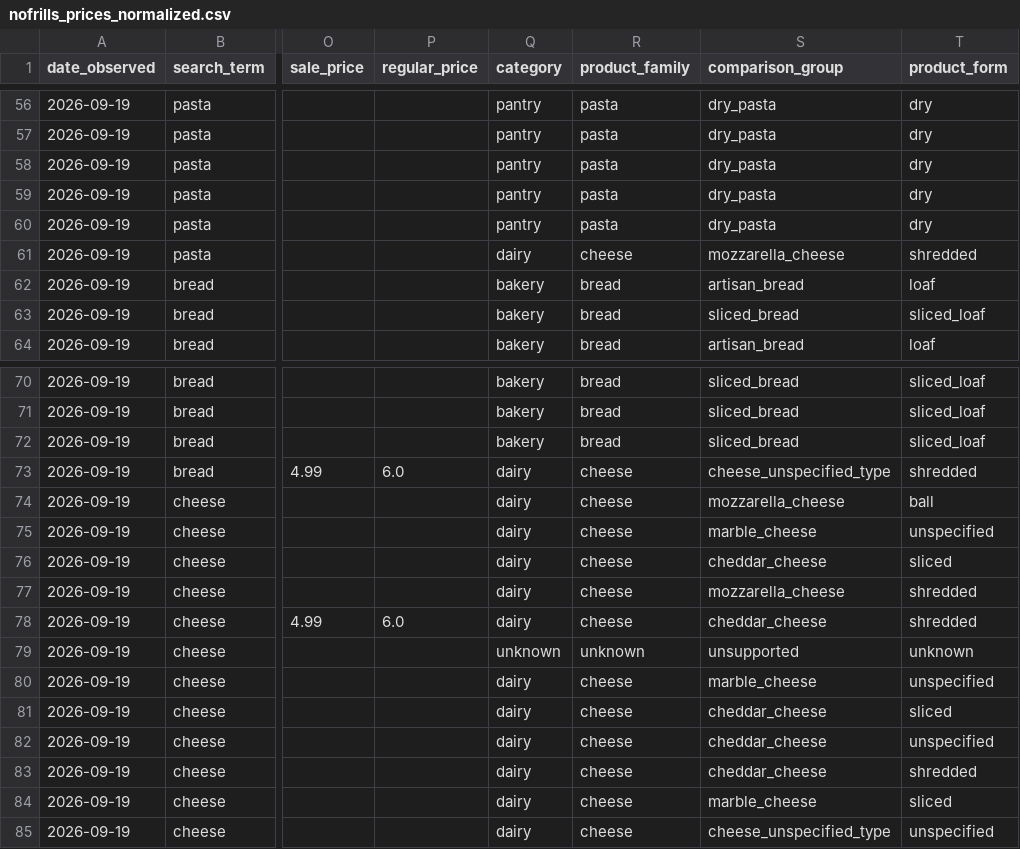
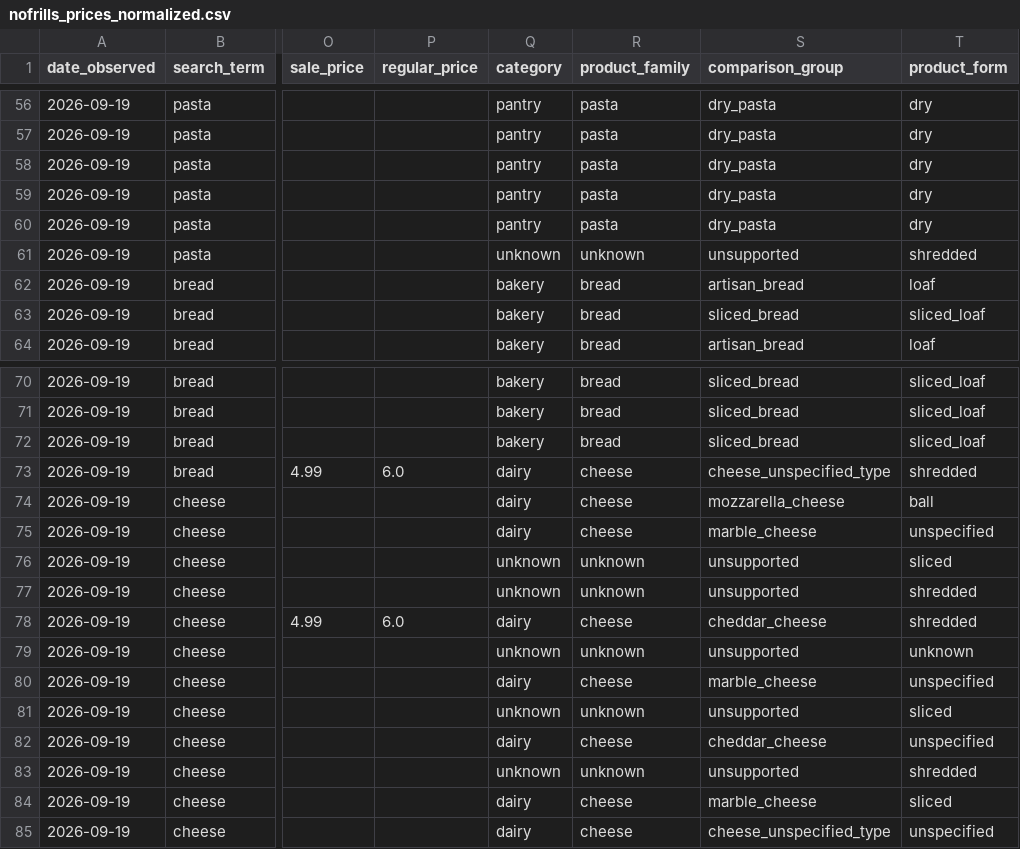
Before and after one commit to danielruiz9/grocery-basket-optimizer, a CSV file: data/nofrills_prices_normalized.csv, drawn as a sheet; only a part is shown, gaps mark what is left out; the diff names each change by its address in the sheet, - before the commit and + after, or states it on an @@ line.

```diff
--- a/data/nofrills_prices_normalized.csv
+++ b/data/nofrills_prices_normalized.csv
-Q61 (category): dairy
+Q61 (category): unknown
-R61 (product_family): cheese
+R61 (product_family): unknown
-S61 (comparison_group): mozzarella_cheese
+S61 (comparison_group): unsupported
-Q76:Q77 (category): dairy
+Q76:Q77 (category): unknown
-R76:R77 (product_family): cheese
+R76:R77 (product_family): unknown
-S76 (comparison_group): cheddar_cheese
+S76 (comparison_group): unsupported
-S77 (comparison_group): mozzarella_cheese
+S77 (comparison_group): unsupported
-Q81 (category): dairy
+Q81 (category): unknown
-R81 (product_family): cheese
+R81 (product_family): unknown
-S81 (comparison_group): cheddar_cheese
+S81 (comparison_group): unsupported
-Q83 (category): dairy
+Q83 (category): unknown
-R83 (product_family): cheese
+R83 (product_family): unknown
-S83 (comparison_group): cheddar_cheese
+S83 (comparison_group): unsupported
```
Also changed, not shown: data/foodbasics_prices_normalized.csv, data/walmart_prices_normalized.csv, 27 other files.
